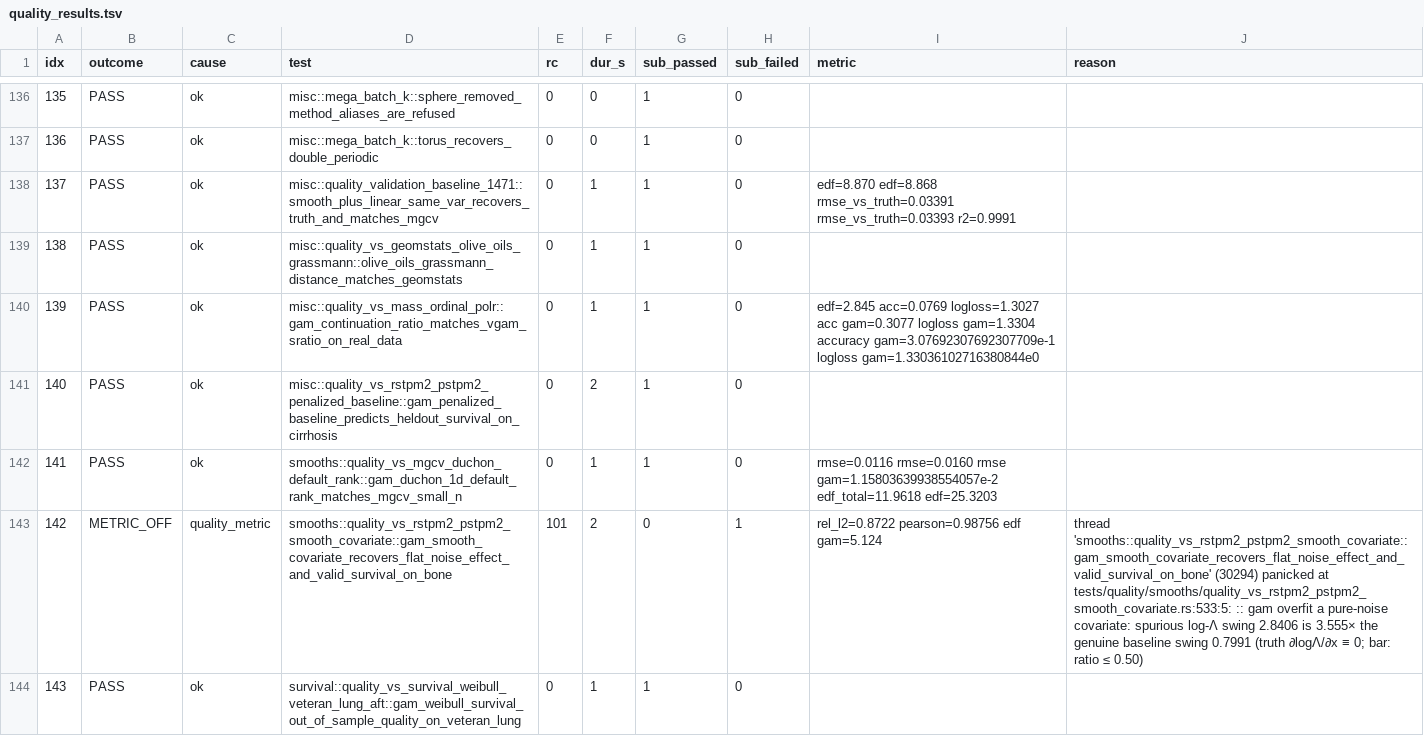
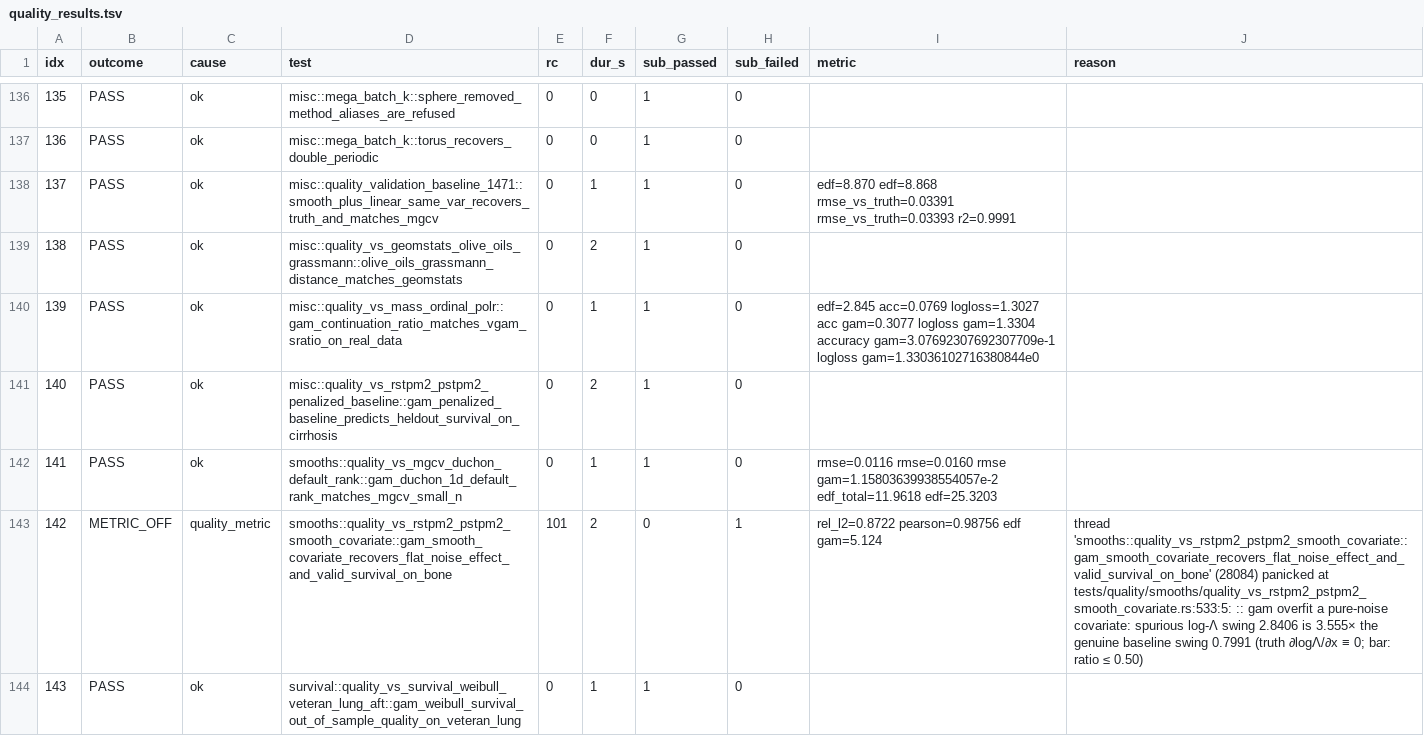
Before and after one commit to HomunculusLabs/gam, a TSV file: bench/gha_results/reference-quality/quality_results.tsv, drawn as a sheet; only a part is shown, gaps mark what is left out; the diff covers the shown part only.

```diff
--- a/bench/gha_results/reference-quality/quality_results.tsv
+++ b/bench/gha_results/reference-quality/quality_results.tsv
@@ -138,3 +138,3 @@ idx	outcome	cause	test	rc	dur_s	sub_passed	sub_failed	metric	reason
 137	PASS	ok	misc::quality_validation_baseline_1471::smooth_plus_linear_same_var_recovers_truth_and_matches_mgcv	0	1	1	0	edf=8.870 edf=8.868 rmse_vs_truth=0.03391 rmse_vs_truth=0.03393 r2=0.9991 	
-138	PASS	ok	misc::quality_vs_geomstats_olive_oils_grassmann::olive_oils_grassmann_distance_matches_geomstats	0	1	1	0		
+138	PASS	ok	misc::quality_vs_geomstats_olive_oils_grassmann::olive_oils_grassmann_distance_matches_geomstats	0	2	1	0		
 139	PASS	ok	misc::quality_vs_mass_ordinal_polr::gam_continuation_ratio_matches_vgam_sratio_on_real_data	0	1	1	0	edf=2.845 acc=0.0769 logloss=1.3027 acc gam=0.3077 logloss gam=1.3304 accuracy gam=3.07692307692307709e-1 logloss gam=1.33036102716380844e0 	
@@ -142,3 +142,3 @@ idx	outcome	cause	test	rc	dur_s	sub_passed	sub_failed	metric	reason
 141	PASS	ok	smooths::quality_vs_mgcv_duchon_default_rank::gam_duchon_1d_default_rank_matches_mgcv_small_n	0	1	1	0	rmse=0.0116 rmse=0.0160 rmse gam=1.15803639938554057e-2 edf_total=11.9618 edf=25.3203 	
-142	METRIC_OFF	quality_metric	smooths::quality_vs_rstpm2_pstpm2_smooth_covariate::gam_smooth_covariate_recovers_flat_noise_effect_and_valid_survival_on_bone	101	2	0	1	rel_l2=0.8722 pearson=0.98756 edf gam=5.124 	thread 'smooths::quality_vs_rstpm2_pstpm2_smooth_covariate::gam_smooth_covariate_recovers_flat_noise_effect_and_valid_survival_on_bone' (30294) panicked at tests/quality/smooths/quality_vs_rstpm2_pstpm2_smooth_covariate.rs:533:5: :: gam overfit a pure-noise covariate: spurious log-Λ swing 2.8406 is 3.555× the genuine baseline swing 0.7991 (truth ∂logΛ/∂x ≡ 0; bar: ratio ≤ 0.50)
+142	METRIC_OFF	quality_metric	smooths::quality_vs_rstpm2_pstpm2_smooth_covariate::gam_smooth_covariate_recovers_flat_noise_effect_and_valid_survival_on_bone	101	2	0	1	rel_l2=0.8722 pearson=0.98756 edf gam=5.124 	thread 'smooths::quality_vs_rstpm2_pstpm2_smooth_covariate::gam_smooth_covariate_recovers_flat_noise_effect_and_valid_survival_on_bone' (28084) panicked at tests/quality/smooths/quality_vs_rstpm2_pstpm2_smooth_covariate.rs:533:5: :: gam overfit a pure-noise covariate: spurious log-Λ swing 2.8406 is 3.555× the genuine baseline swing 0.7991 (truth ∂logΛ/∂x ≡ 0; bar: ratio ≤ 0.50)
 143	PASS	ok	survival::quality_vs_survival_weibull_veteran_lung_aft::gam_weibull_survival_out_of_sample_quality_on_veteran_lung	0	1	1	0		
```
Also changed, not shown: 146 edited cells elsewhere in this file, 3 other files.
